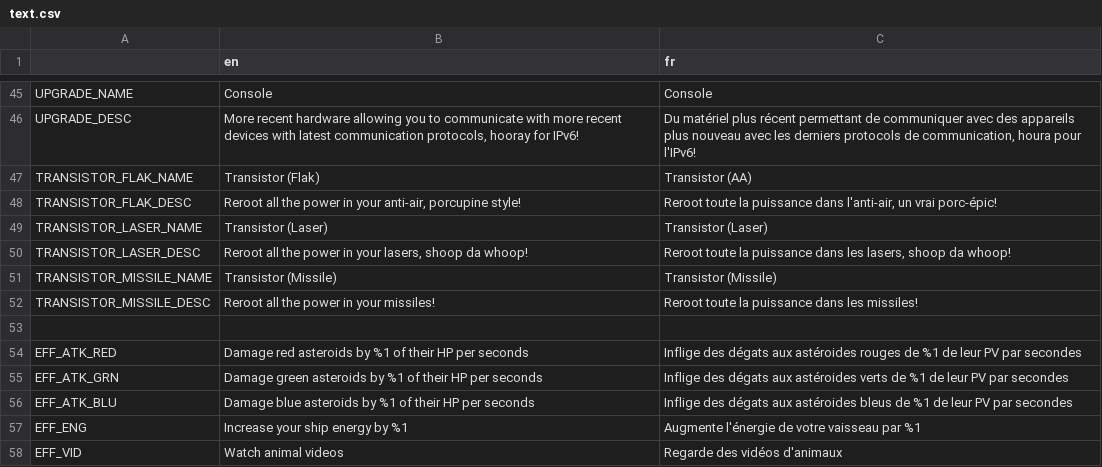
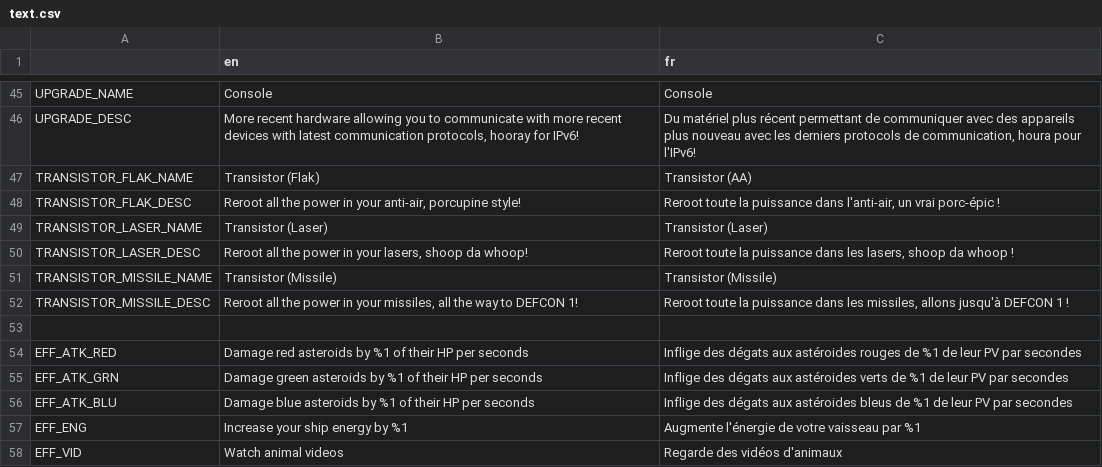
Before and after one commit to Xwilarg/LudumDare54, a CSV file: Translations/text.csv, drawn as a sheet; only a part is shown, gaps mark what is left out.

Commit message:
Update translations

```diff
--- a/Translations/text.csv
+++ b/Translations/text.csv
@@ -47,7 +47,7 @@ UPGRADE_DESC;More recent hardware allowing you to communicate with more recent d
 TRANSISTOR_FLAK_NAME;Transistor (Flak);Transistor (AA)
-TRANSISTOR_FLAK_DESC;Reroot all the power in your anti-air, porcupine style!;Reroot toute la puissance dans l'anti-air, un vrai porc-épic!
+TRANSISTOR_FLAK_DESC;Reroot all the power in your anti-air, porcupine style!;Reroot toute la puissance dans l'anti-air, un vrai porc-épic !
 TRANSISTOR_LASER_NAME;Transistor (Laser);Transistor (Laser)
-TRANSISTOR_LASER_DESC;Reroot all the power in your lasers, shoop da whoop!;Reroot toute la puissance dans les lasers, shoop da whoop!
+TRANSISTOR_LASER_DESC;Reroot all the power in your lasers, shoop da whoop!;Reroot toute la puissance dans les lasers, shoop da whoop !
 TRANSISTOR_MISSILE_NAME;Transistor (Missile);Transistor (Missile)
-TRANSISTOR_MISSILE_DESC;Reroot all the power in your missiles!;Reroot toute la puissance dans les missiles!
+TRANSISTOR_MISSILE_DESC;Reroot all the power in your missiles, all the way to DEFCON 1!;Reroot toute la puissance dans les missiles, allons jusqu'à DEFCON 1 !
 
```
